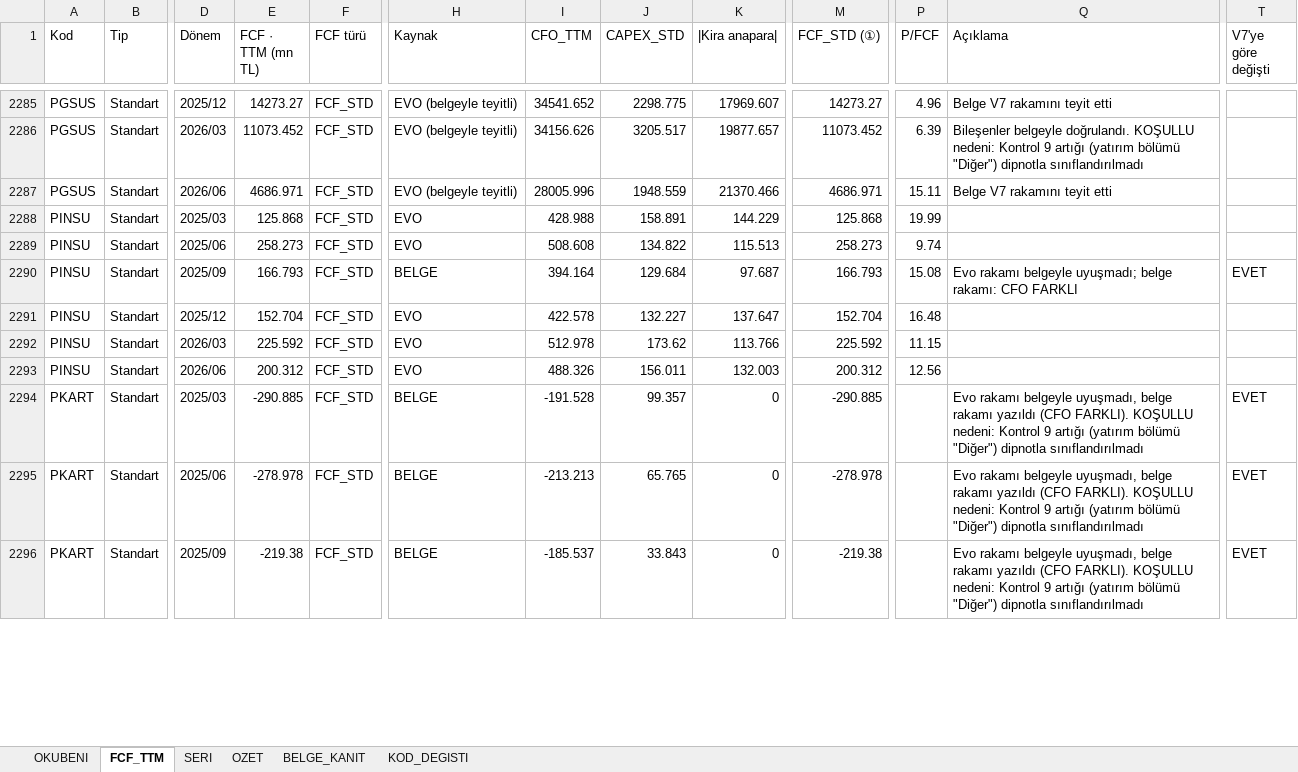
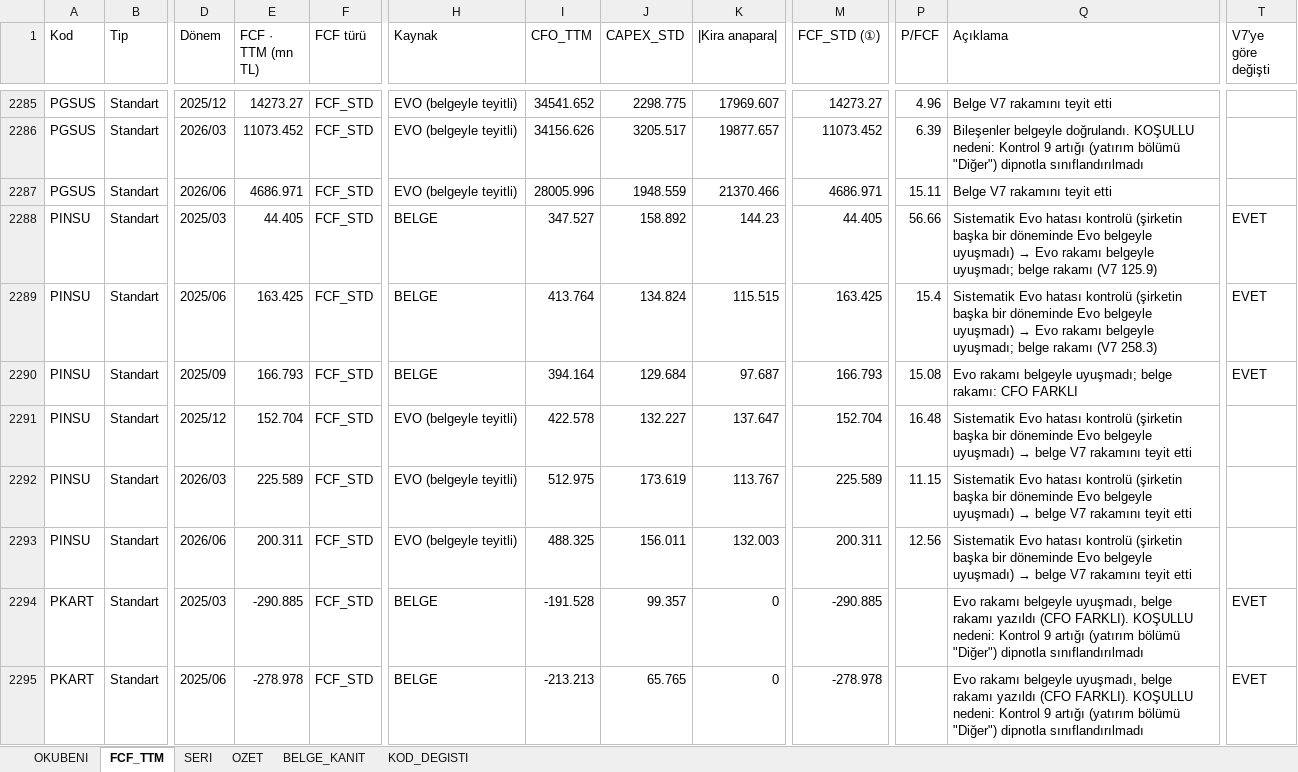
Before and after one commit to deryaozyuvali/Bist-tarama-otomasyon, an Excel workbook: FCF_K13/FCF_TTM_nihai_belgeli.xlsx, sheet FCF_TTM, drawn as a sheet; only a part is shown, gaps mark what is left out; the shorter side is filled out with more unchanged rows; values as stored, in another font and other column widths than the file's, no borders; the diff covers the shown part only; the diff names each change by its address in the sheet, - before the commit and + after, or states it on an @@ line.

```diff
--- a/FCF_K13/FCF_TTM_nihai_belgeli.xlsx (sheet FCF_TTM)
+++ b/FCF_K13/FCF_TTM_nihai_belgeli.xlsx (sheet FCF_TTM)
-E2288 (FCF · TTM (mn TL)): 125.868
+E2288 (FCF · TTM (mn TL)): 44.405
-H2288:H2289 (Kaynak): EVO
+H2288:H2289 (Kaynak): BELGE
-I2288 (CFO_TTM): 428.988
+I2288 (CFO_TTM): 347.527
-J2288 (CAPEX_STD): 158.891
+J2288 (CAPEX_STD): 158.892
-K2288 (|Kira anapara|): 144.229
+K2288 (|Kira anapara|): 144.23
-M2288 (FCF_STD (①)): 125.868
+M2288 (FCF_STD (①)): 44.405
-P2288 (P/FCF): 19.99
+P2288 (P/FCF): 56.66
@@ Q2288 (Açıklama): (empty) → Sistematik Evo hatası kontrolü (şirketin başka bir döneminde Evo belgeyle uyuşmadı) → Evo rakamı belgeyle uyuşmadı; belge rakamı (V7 125.9) @@
-T2288:T2289 (V7'ye göre değişti): (empty)
+T2288:T2289 (V7'ye göre değişti): EVET
-E2289 (FCF · TTM (mn TL)): 258.273
+E2289 (FCF · TTM (mn TL)): 163.425
-I2289 (CFO_TTM): 508.608
+I2289 (CFO_TTM): 413.764
-J2289 (CAPEX_STD): 134.822
+J2289 (CAPEX_STD): 134.824
-K2289 (|Kira anapara|): 115.513
+K2289 (|Kira anapara|): 115.515
-M2289 (FCF_STD (①)): 258.273
+M2289 (FCF_STD (①)): 163.425
-P2289 (P/FCF): 9.74
+P2289 (P/FCF): 15.4
@@ Q2289 (Açıklama): (empty) → Sistematik Evo hatası kontrolü (şirketin başka bir döneminde Evo belgeyle uyuşmadı) → Evo rakamı belgeyle uyuşmadı; belge rakamı (V7 258.3) @@
-H2291:H2293 (Kaynak): EVO
+H2291:H2293 (Kaynak): EVO (belgeyle teyitli)
@@ Q2291:Q2293 (Açıklama): (empty) → Sistematik Evo hatası kontrolü (şirketin başka bir döneminde Evo belgeyle uyuşmadı) → belge V7 rakamını teyit etti @@
-E2292 (FCF · TTM (mn TL)): 225.592
+E2292 (FCF · TTM (mn TL)): 225.589
-I2292 (CFO_TTM): 512.978
+I2292 (CFO_TTM): 512.975
-J2292 (CAPEX_STD): 173.62
+J2292 (CAPEX_STD): 173.619
-K2292 (|Kira anapara|): 113.766
+K2292 (|Kira anapara|): 113.767
-M2292 (FCF_STD (①)): 225.592
+M2292 (FCF_STD (①)): 225.589
-E2293 (FCF · TTM (mn TL)): 200.312
+E2293 (FCF · TTM (mn TL)): 200.311
-I2293 (CFO_TTM): 488.326
+I2293 (CFO_TTM): 488.325
-M2293 (FCF_STD (①)): 200.312
+M2293 (FCF_STD (①)): 200.311
```
Also changed, not shown: 1203 edited cells elsewhere in this sheet, sheet BELGE_KANIT, sheet SERI, sheet OZET, FCF_K13/PFCF_GETIRI.xlsx, 3 other files.
